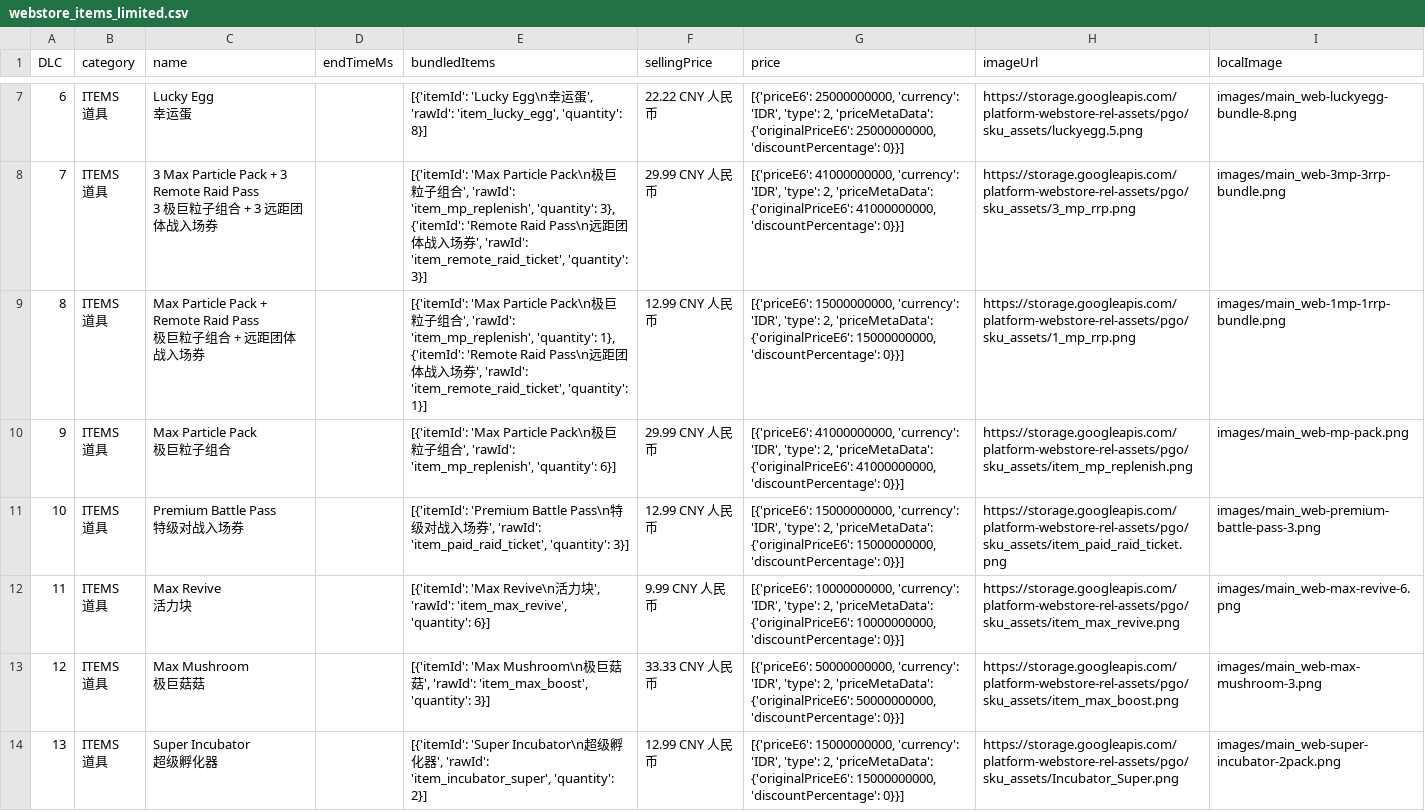
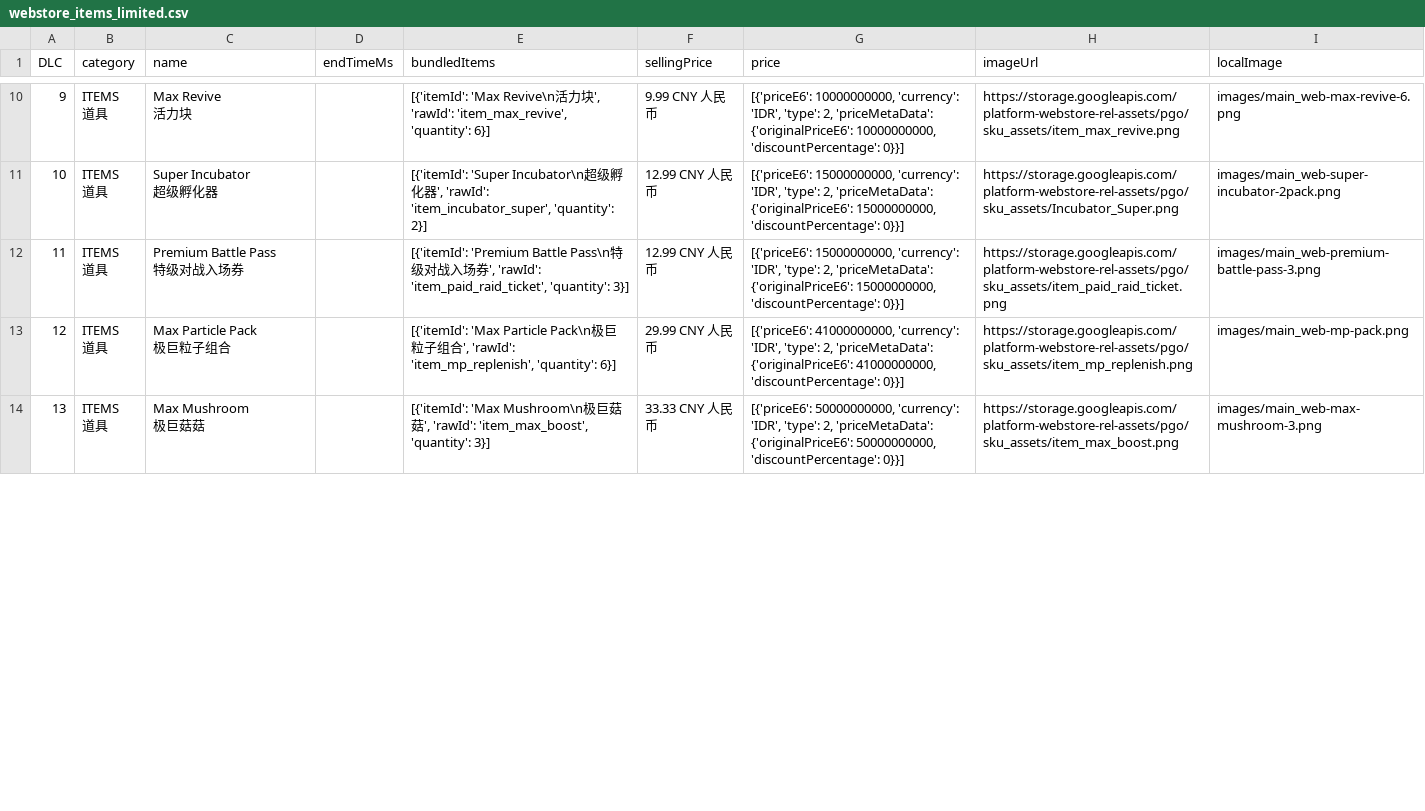
Before and after one commit to TeemoInOxford/pokemongo-store-tracker, a CSV file: webstore_items_limited.csv, drawn as a sheet; only a part is shown, gaps mark what is left out; the diff covers the shown part only.

Commit message:
Update store data and images [auto]

```diff
--- a/webstore_items_limited.csv
+++ b/webstore_items_limited.csv
@@ -17,24 +26,15 @@
-6,"ITEMS
-道具","Lucky Egg
-幸运蛋",,"[{'itemId': 'Lucky Egg\n幸运蛋', 'rawId': 'item_lucky_egg', 'quantity': 8}]",22.22 CNY 人民币,"[{'priceE6': 25000000000, 'currency': 'IDR', 'type': 2, 'priceMetaData': {'originalPriceE6': 25000000000, 'discountPercentage': 0}}]",https://storage.googleapis.com/platform-webstore-rel-assets/pgo/sku_assets/luckyegg.5.png,images/main_web-luckyegg-bundle-8.png
-7,"ITEMS
-道具","3 Max Particle Pack + 3 Remote Raid Pass
-3 极巨粒子组合 + 3 远距团体战入场券",,"[{'itemId': 'Max Particle Pack\n极巨粒子组合', 'rawId': 'item_mp_replenish', 'quantity': 3}, {'itemId': 'Remote Raid Pass\n远距团体战入场券', 'rawId': 'item_remote_raid_ticket', 'quantity': 3}]",29.99 CNY 人民币,"[{'priceE6': 41000000000, 'currency': 'IDR', 'type': 2, 'priceMetaData': {'originalPriceE6': 41000000000, 'discountPercentage': 0}}]",https://storage.googleapis.com/platform-webstore-rel-assets/pgo/sku_assets/3_mp_rrp.png,images/main_web-3mp-3rrp-bundle.png
-8,"ITEMS
-道具","Max Particle Pack + Remote Raid Pass
-极巨粒子组合 + 远距团体战入场券",,"[{'itemId': 'Max Particle Pack\n极巨粒子组合', 'rawId': 'item_mp_replenish', 'quantity': 1}, {'itemId': 'Remote Raid Pass\n远距团体战入场券', 'rawId': 'item_remote_raid_ticket', 'quantity': 1}]",12.99 CNY 人民币,"[{'priceE6': 15000000000, 'currency': 'IDR', 'type': 2, 'priceMetaData': {'originalPriceE6': 15000000000, 'discountPercentage': 0}}]",https://storage.googleapis.com/platform-webstore-rel-assets/pgo/sku_assets/1_mp_rrp.png,images/main_web-1mp-1rrp-bundle.png
-9,"ITEMS
-道具","Max Particle Pack
-极巨粒子组合",,"[{'itemId': 'Max Particle Pack\n极巨粒子组合', 'rawId': 'item_mp_replenish', 'quantity': 6}]",29.99 CNY 人民币,"[{'priceE6': 41000000000, 'currency': 'IDR', 'type': 2, 'priceMetaData': {'originalPriceE6': 41000000000, 'discountPercentage': 0}}]",https://storage.googleapis.com/platform-webstore-rel-assets/pgo/sku_assets/item_mp_replenish.png,images/main_web-mp-pack.png
-10,"ITEMS
-道具","Premium Battle Pass
-特级对战入场券",,"[{'itemId': 'Premium Battle Pass\n特级对战入场券', 'rawId': 'item_paid_raid_ticket', 'quantity': 3}]",12.99 CNY 人民币,"[{'priceE6': 15000000000, 'currency': 'IDR', 'type': 2, 'priceMetaData': {'originalPriceE6': 15000000000, 'discountPercentage': 0}}]",https://storage.googleapis.com/platform-webstore-rel-assets/pgo/sku_assets/item_paid_raid_ticket.png,images/main_web-premium-battle-pass-3.png
-11,"ITEMS
-道具","Max Revive
-活力块",,"[{'itemId': 'Max Revive\n活力块', 'rawId': 'item_max_revive', 'quantity': 6}]",9.99 CNY 人民币,"[{'priceE6': 10000000000, 'currency': 'IDR', 'type': 2, 'priceMetaData': {'originalPriceE6': 10000000000, 'discountPercentage': 0}}]",https://storage.googleapis.com/platform-webstore-rel-assets/pgo/sku_assets/item_max_revive.png,images/main_web-max-revive-6.png
-12,"ITEMS
-道具","Max Mushroom
-极巨菇菇",,"[{'itemId': 'Max Mushroom\n极巨菇菇', 'rawId': 'item_max_boost', 'quantity': 3}]",33.33 CNY 人民币,"[{'priceE6': 50000000000, 'currency': 'IDR', 'type': 2, 'priceMetaData': {'originalPriceE6': 50000000000, 'discountPercentage': 0}}]",https://storage.googleapis.com/platform-webstore-rel-assets/pgo/sku_assets/item_max_boost.png,images/main_web-max-mushroom-3.png
-13,"ITEMS
-道具","Super Incubator
-超级孵化器",,"[{'itemId': 'Super Incubator\n超级孵化器', 'rawId': 'item_incubator_super', 'quantity': 2}]",12.99 CNY 人民币,"[{'priceE6': 15000000000, 'currency': 'IDR', 'type': 2, 'priceMetaData': {'originalPriceE6': 15000000000, 'discountPercentage': 0}}]",https://storage.googleapis.com/platform-webstore-rel-assets/pgo/sku_assets/Incubator_Super.png,images/main_web-super-incubator-2pack.png
+9,"ITEMS
+道具","Max Revive
+活力块",,"[{'itemId': 'Max Revive\n活力块', 'rawId': 'item_max_revive', 'quantity': 6}]",9.99 CNY 人民币,"[{'priceE6': 10000000000, 'currency': 'IDR', 'type': 2, 'priceMetaData': {'originalPriceE6': 10000000000, 'discountPercentage': 0}}]",https://storage.googleapis.com/platform-webstore-rel-assets/pgo/sku_assets/item_max_revive.png,images/main_web-max-revive-6.png
+10,"ITEMS
+道具","Super Incubator
+超级孵化器",,"[{'itemId': 'Super Incubator\n超级孵化器', 'rawId': 'item_incubator_super', 'quantity': 2}]",12.99 CNY 人民币,"[{'priceE6': 15000000000, 'currency': 'IDR', 'type': 2, 'priceMetaData': {'originalPriceE6': 15000000000, 'discountPercentage': 0}}]",https://storage.googleapis.com/platform-webstore-rel-assets/pgo/sku_assets/Incubator_Super.png,images/main_web-super-incubator-2pack.png
+11,"ITEMS
+道具","Premium Battle Pass
+特级对战入场券",,"[{'itemId': 'Premium Battle Pass\n特级对战入场券', 'rawId': 'item_paid_raid_ticket', 'quantity': 3}]",12.99 CNY 人民币,"[{'priceE6': 15000000000, 'currency': 'IDR', 'type': 2, 'priceMetaData': {'originalPriceE6': 15000000000, 'discountPercentage': 0}}]",https://storage.googleapis.com/platform-webstore-rel-assets/pgo/sku_assets/item_paid_raid_ticket.png,images/main_web-premium-battle-pass-3.png
+12,"ITEMS
+道具","Max Particle Pack
+极巨粒子组合",,"[{'itemId': 'Max Particle Pack\n极巨粒子组合', 'rawId': 'item_mp_replenish', 'quantity': 6}]",29.99 CNY 人民币,"[{'priceE6': 41000000000, 'currency': 'IDR', 'type': 2, 'priceMetaData': {'originalPriceE6': 41000000000, 'discountPercentage': 0}}]",https://storage.googleapis.com/platform-webstore-rel-assets/pgo/sku_assets/item_mp_replenish.png,images/main_web-mp-pack.png
+13,"ITEMS
+道具","Max Mushroom
+极巨菇菇",,"[{'itemId': 'Max Mushroom\n极巨菇菇', 'rawId': 'item_max_boost', 'quantity': 3}]",33.33 CNY 人民币,"[{'priceE6': 50000000000, 'currency': 'IDR', 'type': 2, 'priceMetaData': {'originalPriceE6': 50000000000, 'discountPercentage': 0}}]",https://storage.googleapis.com/platform-webstore-rel-assets/pgo/sku_assets/item_max_boost.png,images/main_web-max-mushroom-3.png
```
Also changed, not shown: 4 added rows, 4 removed rows and 19 edited cells elsewhere in this file, 3 other files.
